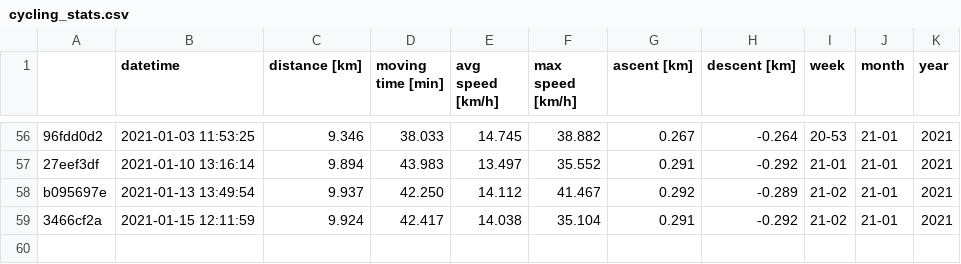
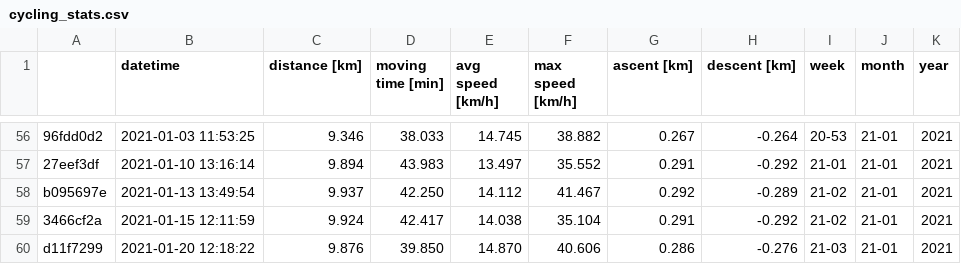
Before and after one commit to gschramm/cyclingstats, a CSV file: cycling_stats.csv, drawn as a sheet; only a part is shown, gaps mark what is left out; the diff names each change by its address in the sheet, - before the commit and + after, or states it on an @@ line.

```diff
--- a/cycling_stats.csv
+++ b/cycling_stats.csv
+row 60: d11f7299 | 2021-01-20 12:18:22 | 9.876 | 39.850 | 14.870 | 40.606 | 0.286 | -0.276 | 21-03 | 21-01 | 2021
```
Also changed, not shown: 1 other file.
